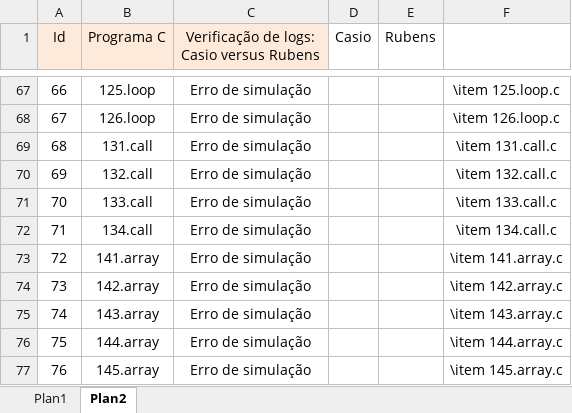
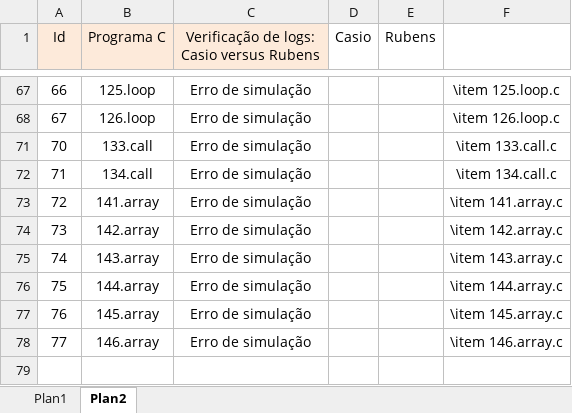
Before and after one commit to rubenscp/RCP-MO601-Project-02, an Excel workbook: documents/Projeto 02 - Testes dos Programas.xlsx, sheet Plan2, drawn as a sheet; only a part is shown, gaps mark what is left out; the shorter side is filled out with more unchanged rows; values as stored, in another font and other column widths than the file's, no borders; conditional formats not drawn; the diff covers the shown part only; the diff names each change by its address in the sheet, - before the commit and + after, or states it on an @@ line.

```diff
--- a/documents/Projeto 02 - Testes dos Programas.xlsx (sheet Plan2)
+++ b/documents/Projeto 02 - Testes dos Programas.xlsx (sheet Plan2)
-row 69: 68 | 131.call | Erro de simulação |  |  | \item 131.call.c
-row 70: 69 | 132.call | Erro de simulação |  |  | \item 132.call.c
```
Also changed, not shown: 61 hidden or unhidden rows elsewhere in this sheet, hidden cells.
